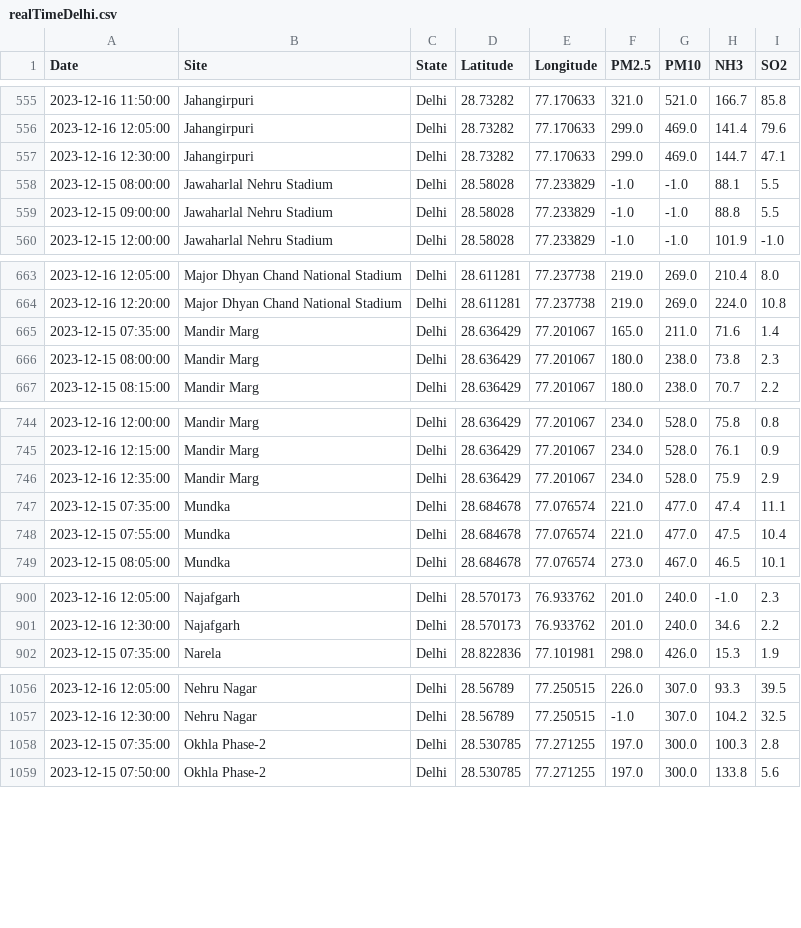
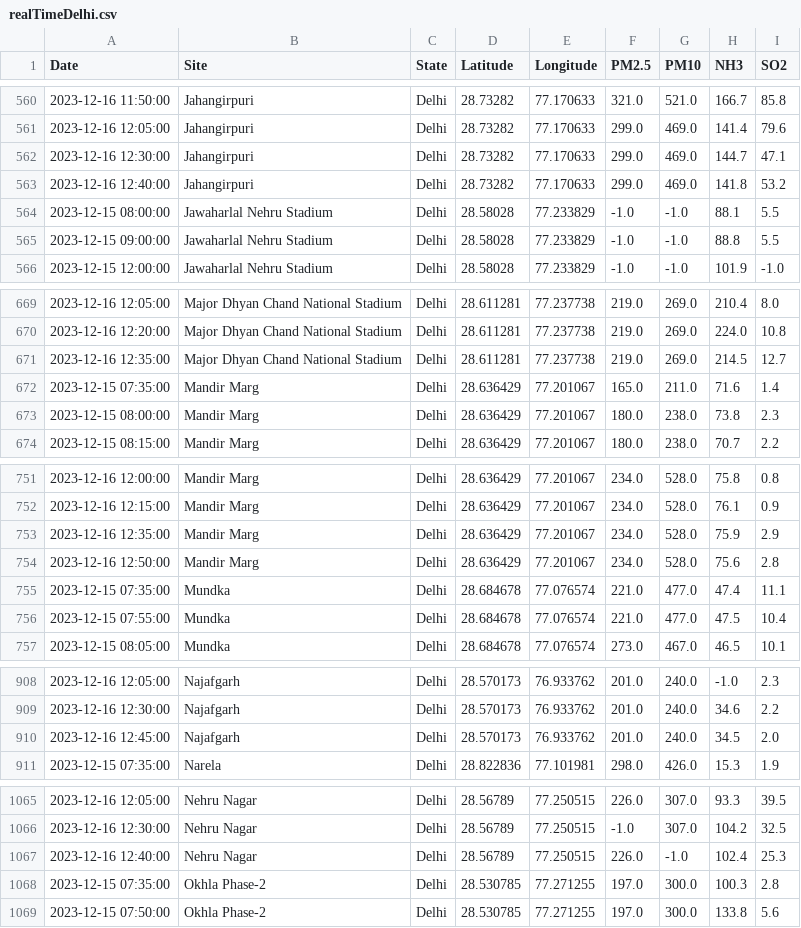
Before and after one commit to waitasecant/Air-Pollution-Dashboard, a CSV file: myApp/data/realTimeDelhi.csv, drawn as a sheet; only a part is shown, gaps mark what is left out; the diff covers the shown part only.

```diff
--- a/myApp/data/realTimeDelhi.csv
+++ b/myApp/data/realTimeDelhi.csv
@@ -557,2 +562,3 @@ Date,Site,State,Latitude,Longitude,PM2.5,PM10,NH3,SO2
 2023-12-16 12:30:00,Jahangirpuri,Delhi,28.73282,77.170633,299.0,469.0,144.7,47.1
+2023-12-16 12:40:00,Jahangirpuri,Delhi,28.73282,77.170633,299.0,469.0,141.8,53.2
 2023-12-15 08:00:00,Jawaharlal Nehru Stadium,Delhi,28.58028,77.233829,-1.0,-1.0,88.1,5.5
@@ -664,2 +670,3 @@ Date,Site,State,Latitude,Longitude,PM2.5,PM10,NH3,SO2
 2023-12-16 12:20:00,Major Dhyan Chand National Stadium,Delhi,28.611281,77.237738,219.0,269.0,224.0,10.8
+2023-12-16 12:35:00,Major Dhyan Chand National Stadium,Delhi,28.611281,77.237738,219.0,269.0,214.5,12.7
 2023-12-15 07:35:00,Mandir Marg,Delhi,28.636429,77.201067,165.0,211.0,71.6,1.4
@@ -746,2 +753,3 @@ Date,Site,State,Latitude,Longitude,PM2.5,PM10,NH3,SO2
 2023-12-16 12:35:00,Mandir Marg,Delhi,28.636429,77.201067,234.0,528.0,75.9,2.9
+2023-12-16 12:50:00,Mandir Marg,Delhi,28.636429,77.201067,234.0,528.0,75.6,2.8
 2023-12-15 07:35:00,Mundka,Delhi,28.684678,77.076574,221.0,477.0,47.4,11.1
@@ -901,2 +909,3 @@ Date,Site,State,Latitude,Longitude,PM2.5,PM10,NH3,SO2
 2023-12-16 12:30:00,Najafgarh,Delhi,28.570173,76.933762,201.0,240.0,34.6,2.2
+2023-12-16 12:45:00,Najafgarh,Delhi,28.570173,76.933762,201.0,240.0,34.5,2.0
 2023-12-15 07:35:00,Narela,Delhi,28.822836,77.101981,298.0,426.0,15.3,1.9
@@ -1057,2 +1066,3 @@ Date,Site,State,Latitude,Longitude,PM2.5,PM10,NH3,SO2
 2023-12-16 12:30:00,Nehru Nagar,Delhi,28.56789,77.250515,-1.0,307.0,104.2,32.5
+2023-12-16 12:40:00,Nehru Nagar,Delhi,28.56789,77.250515,226.0,-1.0,102.4,25.3
 2023-12-15 07:35:00,Okhla Phase-2,Delhi,28.530785,77.271255,197.0,300.0,100.3,2.8
```
Also changed, not shown: 12 added rows elsewhere in this file.
